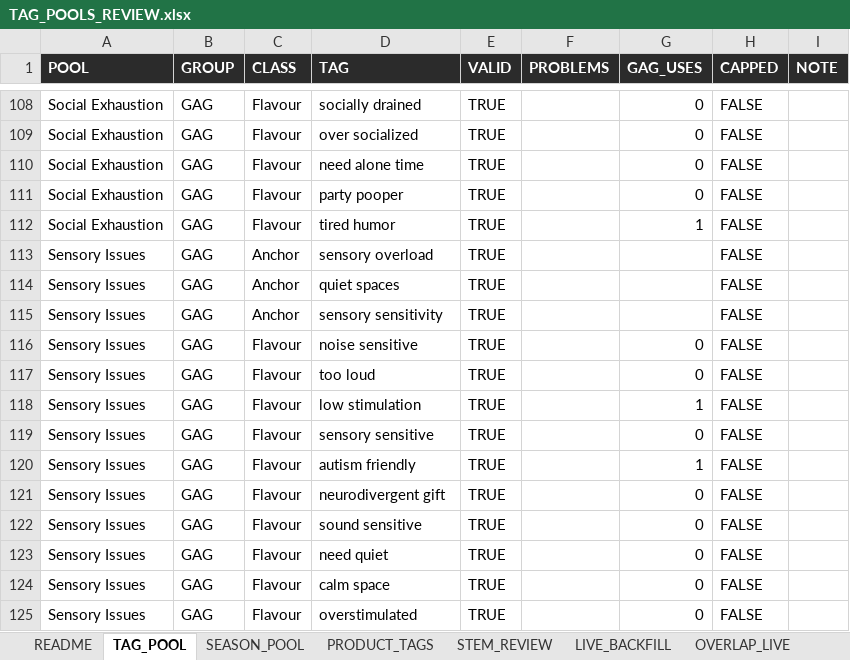
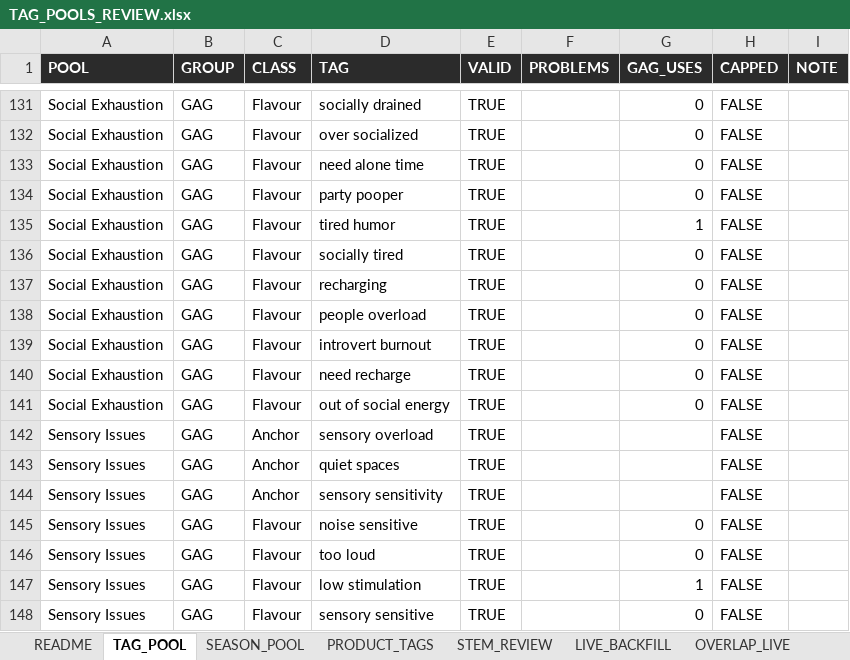
Before and after one commit to Mosspit-droid/introvert-here-renderer, an Excel workbook: docs/tagging/TAG_POOLS_REVIEW.xlsx, sheet TAG_POOL, drawn as a sheet; only a part is shown, gaps mark what is left out; the shorter side is filled out with more unchanged rows; values as stored, in another font and other column widths than the file's, no borders; the diff covers the shown part only; the diff names each change by its address in the sheet, - before the commit and + after, or states it on an @@ line.

```diff
--- a/docs/tagging/TAG_POOLS_REVIEW.xlsx (sheet TAG_POOL)
+++ b/docs/tagging/TAG_POOLS_REVIEW.xlsx (sheet TAG_POOL)
+row 136: Social Exhaustion | GAG | Flavour | socially tired | TRUE |  | 0 | FALSE
+row 137: Social Exhaustion | GAG | Flavour | recharging | TRUE |  | 0 | FALSE
+row 138: Social Exhaustion | GAG | Flavour | people overload | TRUE |  | 0 | FALSE
+row 139: Social Exhaustion | GAG | Flavour | introvert burnout | TRUE |  | 0 | FALSE
+row 140: Social Exhaustion | GAG | Flavour | need recharge | TRUE |  | 0 | FALSE
+row 141: Social Exhaustion | GAG | Flavour | out of social energy | TRUE |  | 0 | FALSE
```
Also changed, not shown: 23 added rows elsewhere in this sheet, sheet PREVIEW, sheet CAPACITY, 6 other files.
